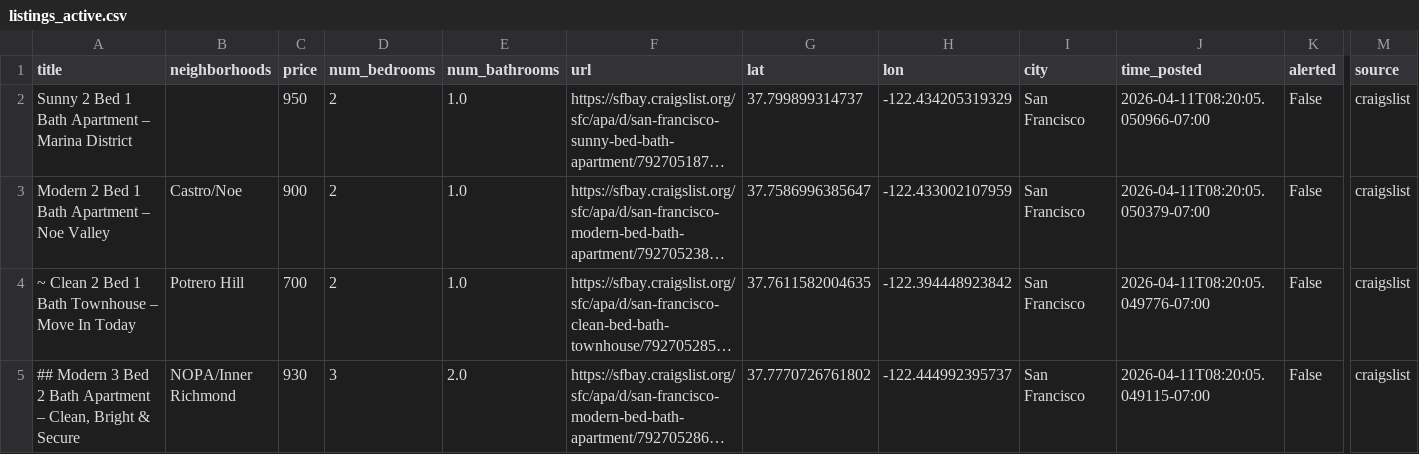
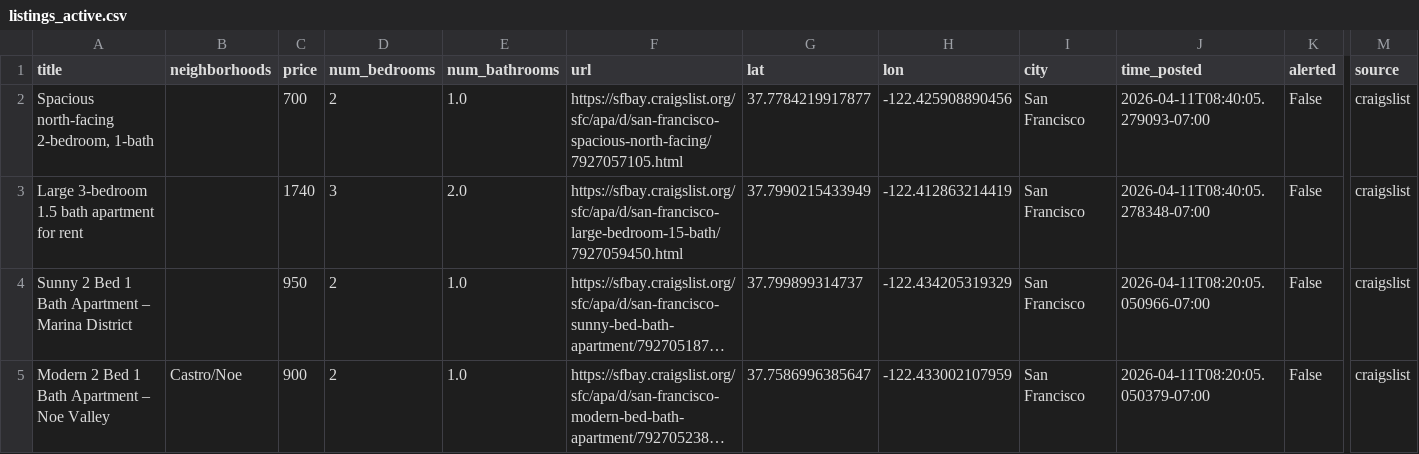
Before and after one commit to dHbdHbdHb/craigslist_alert, a CSV file: craigslist_data/listings_active.csv, drawn as a sheet; only a part is shown, gaps mark what is left out; the shorter side is filled out with more unchanged rows; long unchanged cells end in …; rows hold the shown columns only; the diff names each change by its address in the sheet, - before the commit and + after, or states it on an @@ line.

Commit message:
Auto-update listings: 2026-04-11 08:42:06

```diff
--- a/craigslist_data/listings_active.csv
+++ b/craigslist_data/listings_active.csv
+row 2: Spacious north-facing 2-bedroom, 1-bath |  | 700 | 2 | 1.0 | https://sfbay.craigslist.org/sfc/apa/d/san-francisco-spacious-north-facing/7927057105.html | 37.7784219917877 | -122.425908890456 | San Francisco | 2026-04-11T08:40:05.279093-07:00 | False | craigslist
+row 3: Large 3-bedroom 1.5 bath apartment for rent |  | 1740 | 3 | 2.0 | https://sfbay.craigslist.org/sfc/apa/d/san-francisco-large-bedroom-15-bath/7927059450.html | 37.7990215433949 | -122.412863214419 | San Francisco | 2026-04-11T08:40:05.278348-07:00 | False | craigslist
```
Also changed, not shown: 1 other file.
